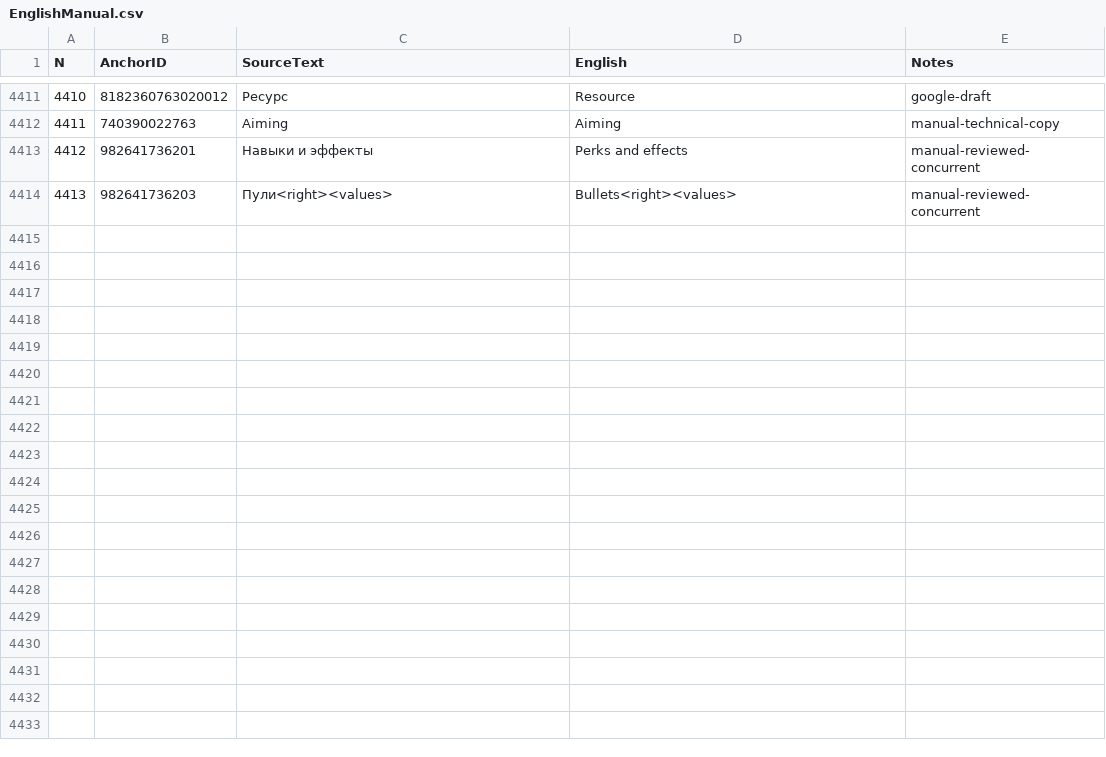
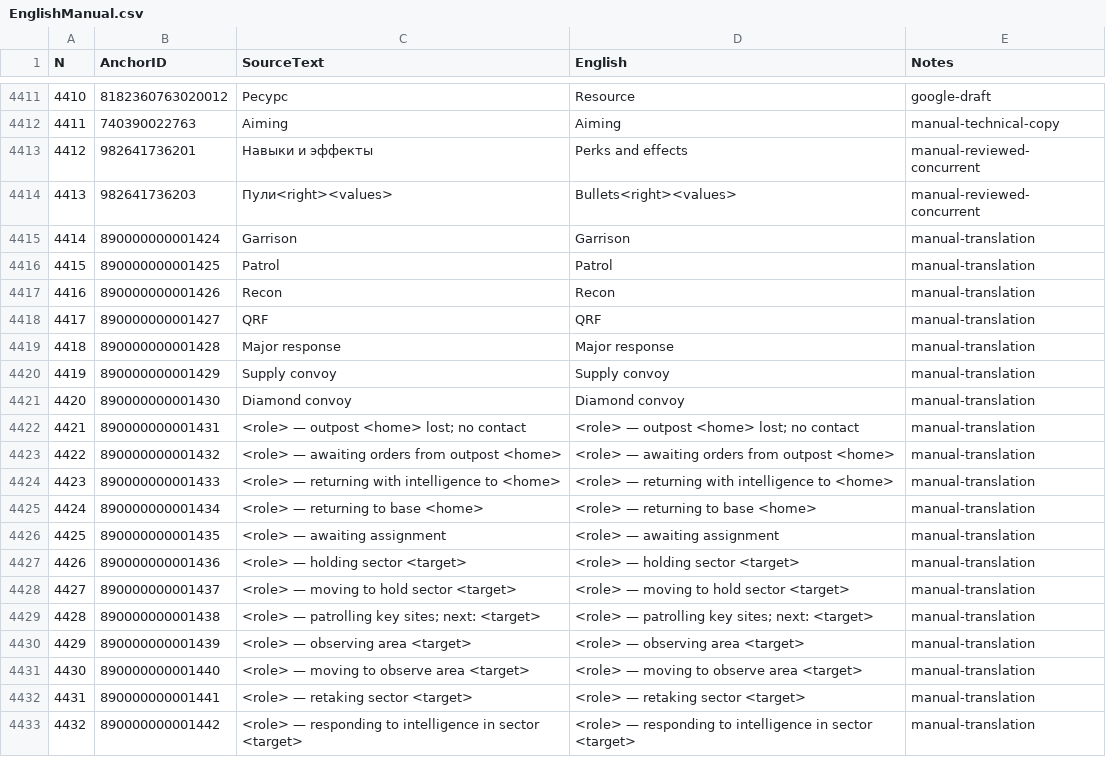
Before and after one commit to Kpoji4er/JAZZ, a CSV file: Localization/EnglishManual.csv, drawn as a sheet; only a part is shown, gaps mark what is left out; the diff covers the shown part only; the diff names each change by its address in the sheet, - before the commit and + after, or states it on an @@ line.

```diff
--- a/Localization/EnglishManual.csv
+++ b/Localization/EnglishManual.csv
+row 4415: 4414 | 890000000001424 | Garrison | Garrison | manual-translation
+row 4416: 4415 | 890000000001425 | Patrol | Patrol | manual-translation
+row 4417: 4416 | 890000000001426 | Recon | Recon | manual-translation
+row 4418: 4417 | 890000000001427 | QRF | QRF | manual-translation
+row 4419: 4418 | 890000000001428 | Major response | Major response | manual-translation
+row 4420: 4419 | 890000000001429 | Supply convoy | Supply convoy | manual-translation
+row 4421: 4420 | 890000000001430 | Diamond convoy | Diamond convoy | manual-translation
+row 4422: 4421 | 890000000001431 | <role> — outpost <home> lost; no contact | <role> — outpost <home> lost; no contact | manual-translation
+row 4423: 4422 | 890000000001432 | <role> — awaiting orders from outpost <home> | <role> — awaiting orders from outpost <home> | manual-translation
+row 4424: 4423 | 890000000001433 | <role> — returning with intelligence to <home> | <role> — returning with intelligence to <home> | manual-translation
+row 4425: 4424 | 890000000001434 | <role> — returning to base <home> | <role> — returning to base <home> | manual-translation
+row 4426: 4425 | 890000000001435 | <role> — awaiting assignment | <role> — awaiting assignment | manual-translation
+row 4427: 4426 | 890000000001436 | <role> — holding sector <target> | <role> — holding sector <target> | manual-translation
+row 4428: 4427 | 890000000001437 | <role> — moving to hold sector <target> | <role> — moving to hold sector <target> | manual-translation
+row 4429: 4428 | 890000000001438 | <role> — patrolling key sites; next: <target> | <role> — patrolling key sites; next: <target> | manual-translation
+row 4430: 4429 | 890000000001439 | <role> — observing area <target> | <role> — observing area <target> | manual-translation
+row 4431: 4430 | 890000000001440 | <role> — moving to observe area <target> | <role> — moving to observe area <target> | manual-translation
+row 4432: 4431 | 890000000001441 | <role> — retaking sector <target> | <role> — retaking sector <target> | manual-translation
+row 4433: 4432 | 890000000001442 | <role> — responding to intelligence in sector <target> | <role> — responding to intelligence in sector <target> | manual-translation
```
Also changed, not shown: 9 added rows elsewhere in this file, Localization/RussianManual.csv, 17 other files.
